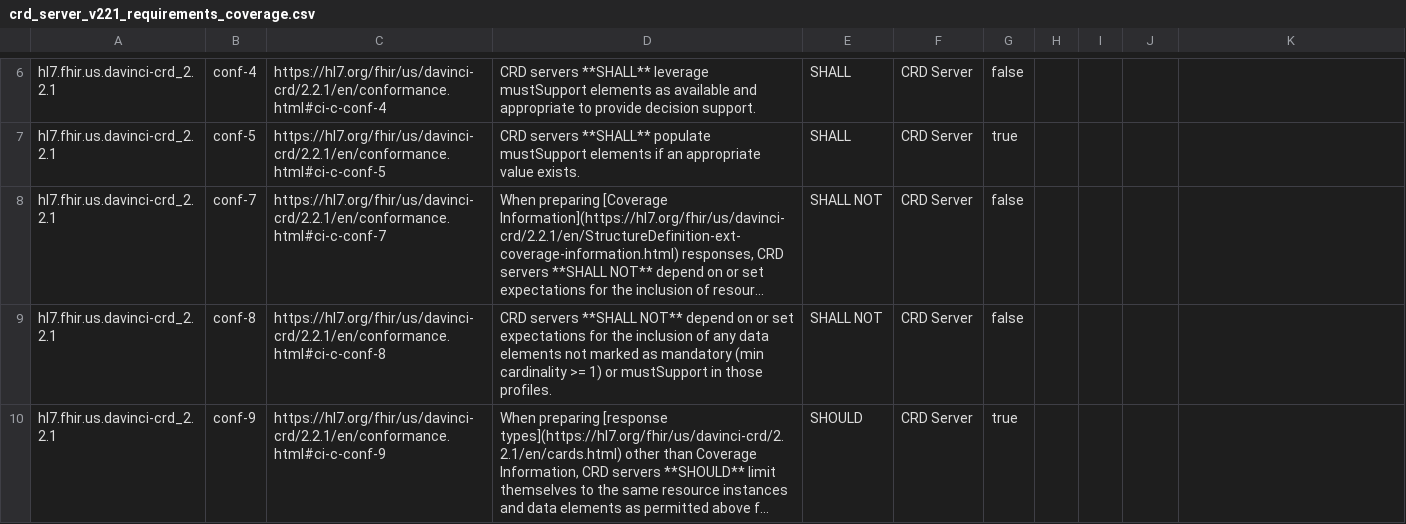
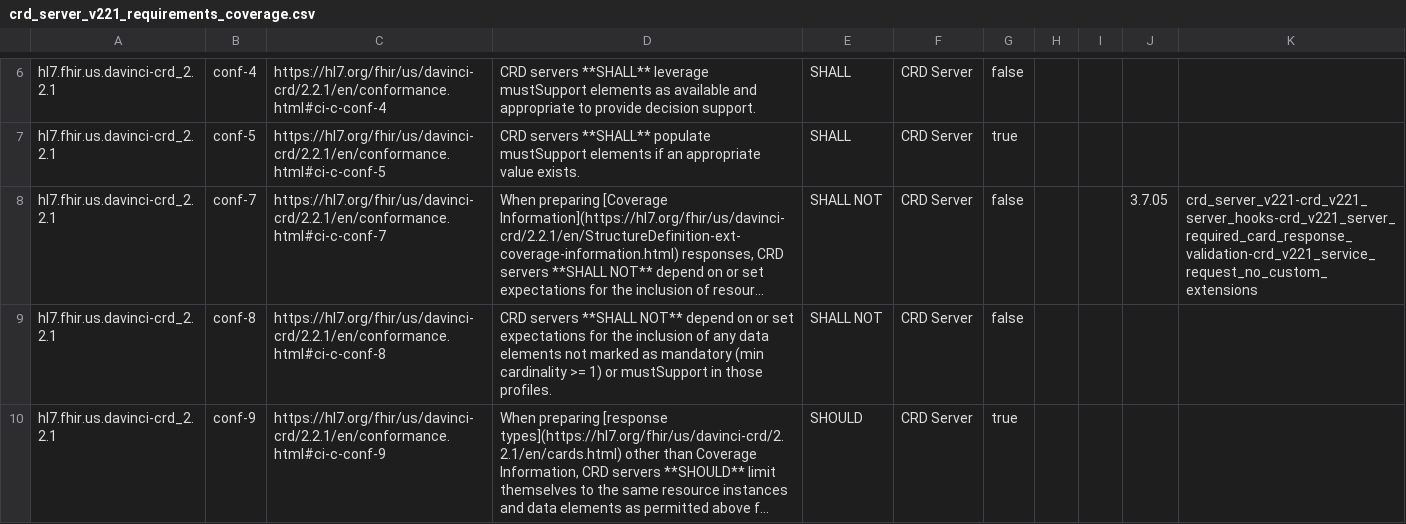
Before and after one commit to inferno-framework/davinci-crd-test-kit, a CSV file: lib/davinci_crd_test_kit/requirements/generated/crd_server_v221_requirements_coverage.csv, drawn as a sheet; only a part is shown, gaps mark what is left out; long unchanged cells end in …; the diff names each change by its address in the sheet, - before the commit and + after, or states it on an @@ line.

Commit message:
regenerate coverage csv

```diff
--- a/lib/davinci_crd_test_kit/requirements/generated/crd_server_v221_requirements_coverage.csv
+++ b/lib/davinci_crd_test_kit/requirements/generated/crd_server_v221_requirements_coverage.csv
-J8: (empty)
+J8: 3.7.05
-K8: (empty)
+K8: crd_server_v221-crd_v221_server_hooks-crd_v221_server_required_card_response_validation-crd_v221_service_request_no_custom_extensions
```
